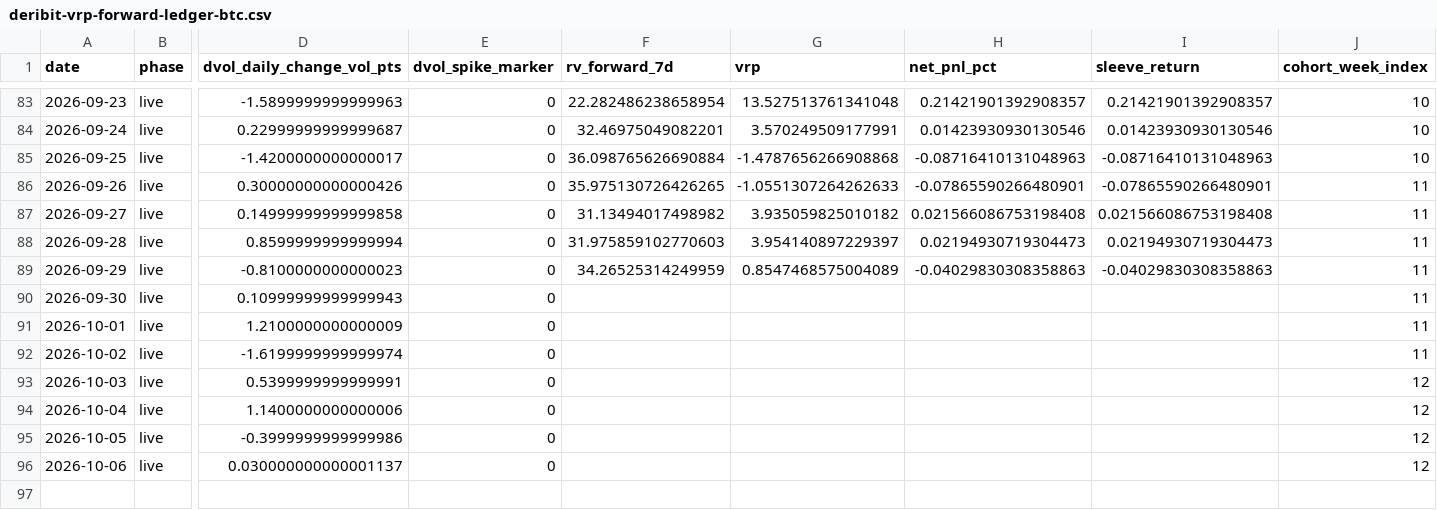
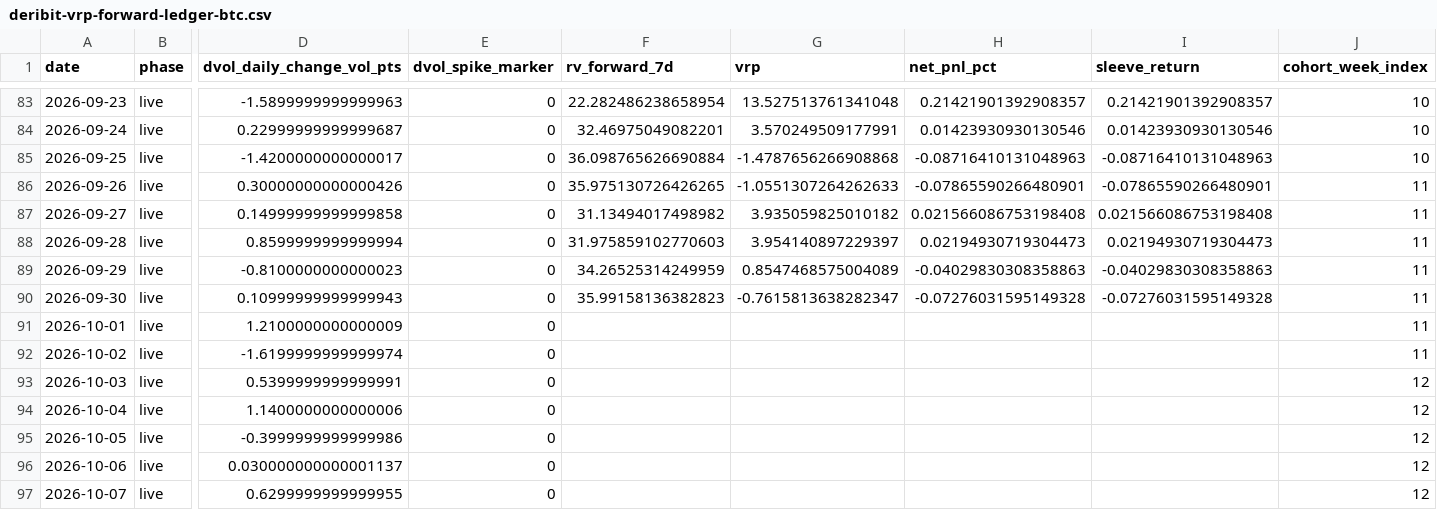
Before and after one commit to hasebe201114-cyber/trading-app-v2, a CSV file: research/EXP-OBS000037/10-result/forward/deribit-vrp-forward-ledger-btc.csv, drawn as a sheet; only a part is shown, gaps mark what is left out; rows hold the shown columns only; the diff names each change by its address in the sheet, - before the commit and + after, or states it on an @@ line.

```diff
--- a/research/EXP-OBS000037/10-result/forward/deribit-vrp-forward-ledger-btc.csv
+++ b/research/EXP-OBS000037/10-result/forward/deribit-vrp-forward-ledger-btc.csv
-F90 (rv_forward_7d): (empty)
+F90 (rv_forward_7d): 35.99158136382823
-G90 (vrp): (empty)
+G90 (vrp): -0.7615813638282347
-H90 (net_pnl_pct): (empty)
+H90 (net_pnl_pct): -0.07276031595149328
-I90 (sleeve_return): (empty)
+I90 (sleeve_return): -0.07276031595149328
+row 97: 2026-10-07 | live | 0.6299999999999955 | 0 |  |  |  |  | 12
```
Also changed, not shown: 5 other files.
